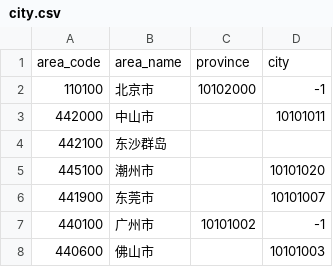
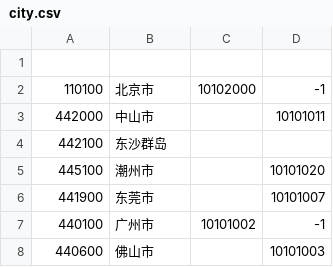
Before and after one commit to zhangpeng-fzu/spider-python, a CSV file: v3/zhenai/city.csv, drawn as a sheet; only a part is shown; the diff names each change by its address in the sheet, - before the commit and + after, or states it on an @@ line.

```diff
--- a/v3/zhenai/city.csv
+++ b/v3/zhenai/city.csv
-row 1: area_code | area_name | province | city
+row 1: (empty)
```
Also changed, not shown: 6 other files.
